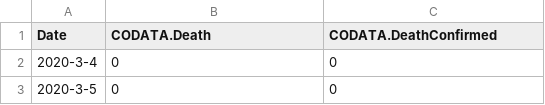
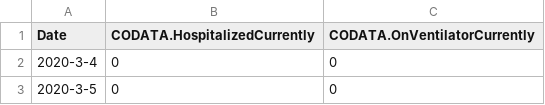
Before and after one commit to abuuhafs/itec225, a CSV file: usdata/codata.csv, drawn as a sheet; only a part is shown.

```diff
--- a/usdata/codata.csv
+++ b/usdata/codata.csv
@@ -1,2 +1,2 @@
-Date,CODATA.Death,CODATA.DeathConfirmed
+Date,CODATA.HospitalizedCurrently,CODATA.OnVentilatorCurrently
 2020-3-4,0,0
```
Also changed, not shown: usdata/akdata.csv, usdata/aldata.csv, 47 other files.
